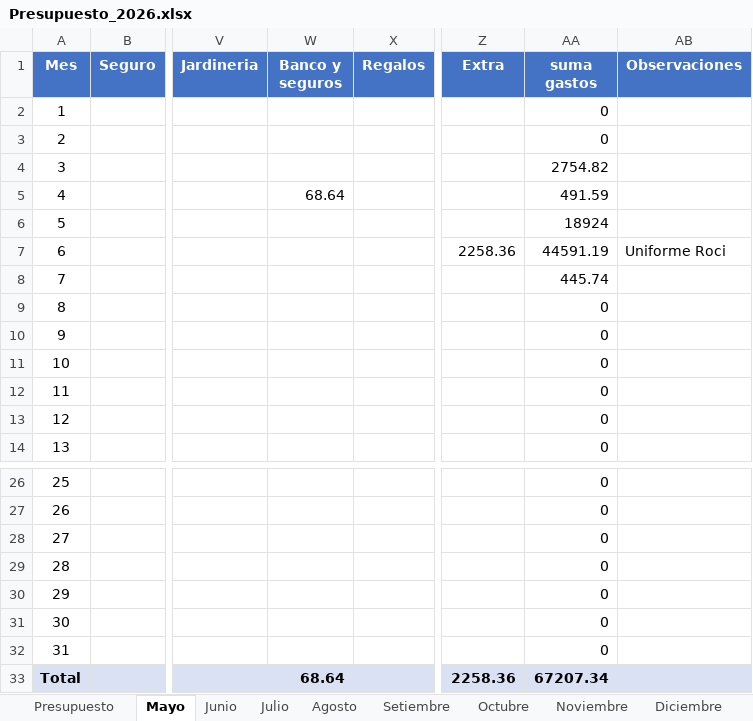
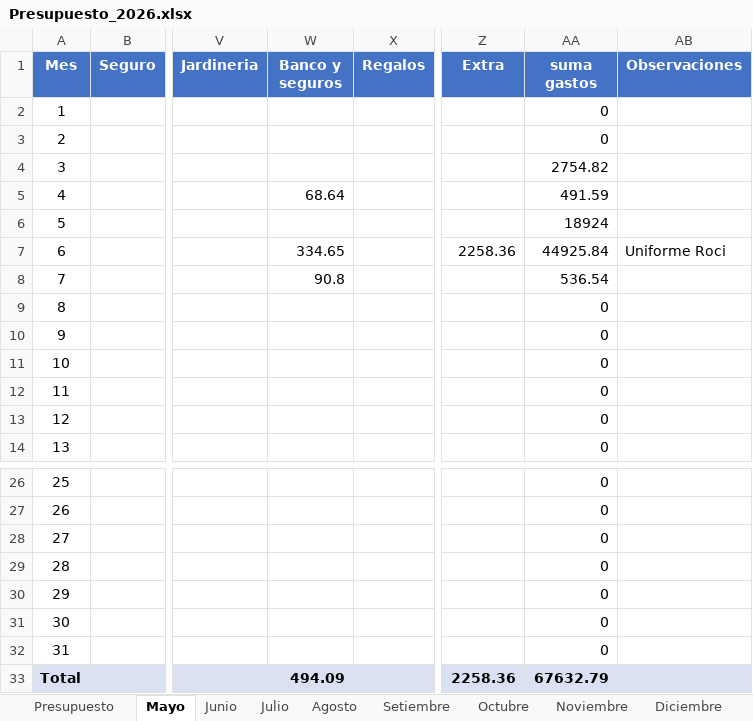
Before and after one commit to PersonalCasa/Presupuesto, an Excel workbook: Presupuesto_2026.xlsx, sheet Mayo, drawn as a sheet; only a part is shown, gaps mark what is left out; values as stored, in another font and other column widths than the file's, no borders; the diff names each change by its address in the sheet, - before the commit and + after, or states it on an @@ line.

Commit message:
Add files via upload

```diff
--- a/Presupuesto_2026.xlsx (sheet Mayo)
+++ b/Presupuesto_2026.xlsx (sheet Mayo)
-W7 (Banco y seguros): (empty)
+W7 (Banco y seguros): 334.65
-AA7 (suma gastos): 44591.19
+AA7 (suma gastos): 44925.84
-W8 (Banco y seguros): (empty)
+W8 (Banco y seguros): 90.8
-AA8 (suma gastos): 445.74
+AA8 (suma gastos): 536.54
-W33 (Banco y seguros): 68.64
+W33 (Banco y seguros): 494.09
-AA33 (suma gastos): 67207.34
+AA33 (suma gastos): 67632.79
```
Also changed, not shown: sheet Presupuesto.
